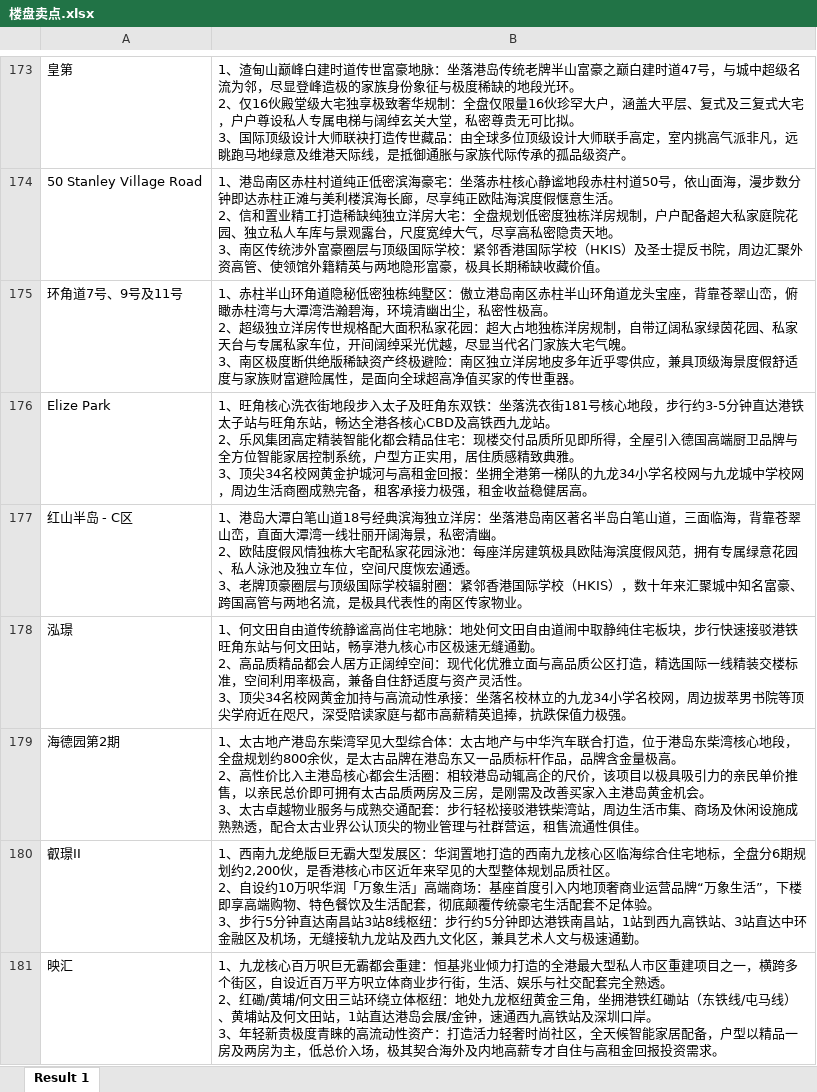
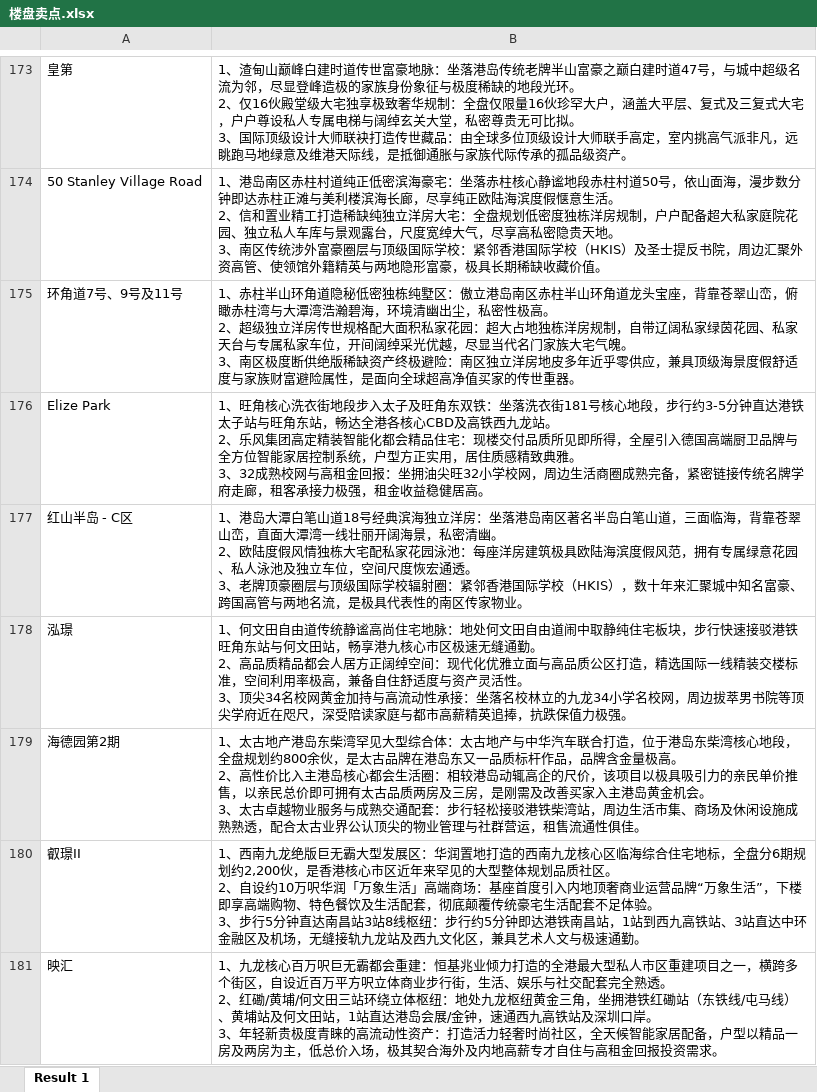
Before and after one commit to neil-studio/hk-map, an Excel workbook: 楼盘卖点.xlsx, sheet Result 1, drawn as a sheet; only a part is shown, gaps mark what is left out; values as stored, in another font and other column widths than the file's, no borders; ↵ is a line break in a cell; the diff covers the shown part only; the diff names each change by its address in the sheet, - before the commit and + after, or states it on an @@ line.

```diff
--- a/楼盘卖点.xlsx (sheet Result 1)
+++ b/楼盘卖点.xlsx (sheet Result 1)
-B176: …。 ↵ 3、顶尖34名校网黄金护城河与高租金回报：坐拥全港第一梯队的九龙34小学名校网与九龙城中学校网，周边生活商圈成熟完备，租客承…
+B176: …。 ↵ 3、32成熟校网与高租金回报：坐拥油尖旺32小学校网，周边生活商圈成熟完备，紧密链接传统名牌学府走廊，租客承…
```
Also changed, not shown: 5 edited cells elsewhere in this sheet, 导出方案项目描述库.xlsx, 2 other files.
